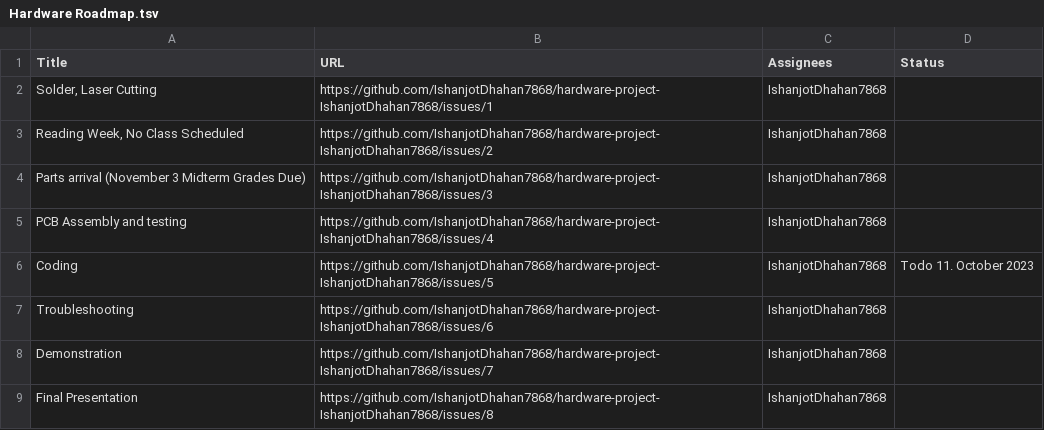
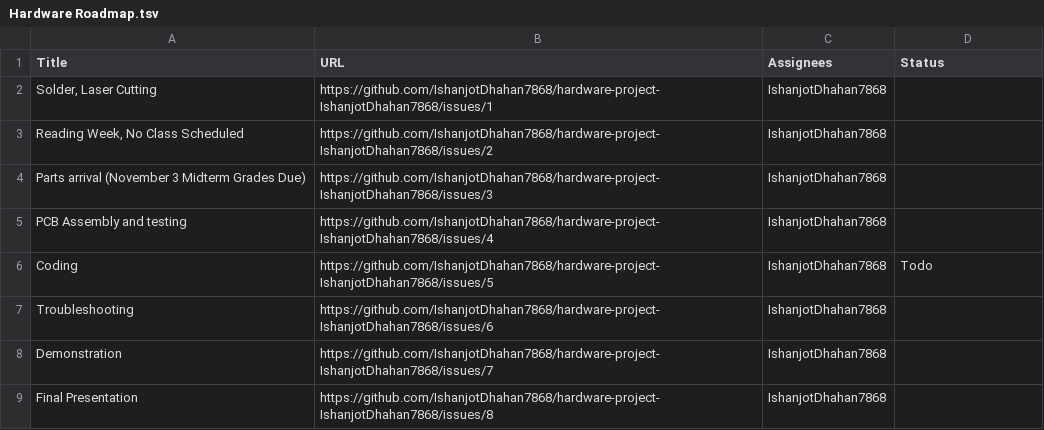
Before and after one commit to IshanD15/hardware-project-IshanjotDhahan7868, a TSV file: hardware/Hardware Roadmap.tsv, drawn as a sheet; only a part is shown.

Commit message:
Update Hardware Roadmap.tsv

```diff
--- a/hardware/Hardware Roadmap.tsv
+++ b/hardware/Hardware Roadmap.tsv
@@ -5,3 +5,3 @@ Parts arrival (November 3 Midterm Grades Due)	https://github.com/IshanjotDhahan7
 PCB Assembly and testing	https://github.com/IshanjotDhahan7868/hardware-project-IshanjotDhahan7868/issues/4	IshanjotDhahan7868	
-Coding	https://github.com/IshanjotDhahan7868/hardware-project-IshanjotDhahan7868/issues/5	IshanjotDhahan7868	Todo  11. October 2023
+Coding	https://github.com/IshanjotDhahan7868/hardware-project-IshanjotDhahan7868/issues/5	IshanjotDhahan7868	Todo
 Troubleshooting	https://github.com/IshanjotDhahan7868/hardware-project-IshanjotDhahan7868/issues/6	IshanjotDhahan7868	
```
